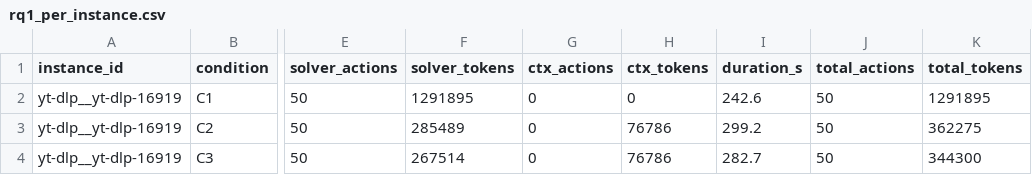
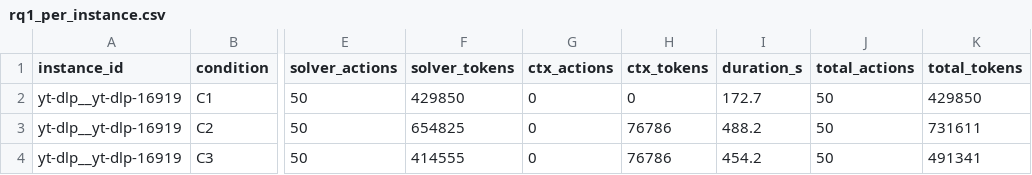
Before and after one commit to diogozanateli/guide-or-solver, a CSV file: results/qwen2.5-coder_7b/rq1_per_instance.csv, drawn as a sheet; only a part is shown, gaps mark what is left out; the diff names each change by its address in the sheet, - before the commit and + after, or states it on an @@ line.

Commit message:
Piloto qwen2.5-coder:7b

```diff
--- a/results/qwen2.5-coder_7b/rq1_per_instance.csv
+++ b/results/qwen2.5-coder_7b/rq1_per_instance.csv
-F2 (solver_tokens): 1291895
+F2 (solver_tokens): 429850
-I2 (duration_s): 242.6
+I2 (duration_s): 172.7
-K2 (total_tokens): 1291895
+K2 (total_tokens): 429850
-F3 (solver_tokens): 285489
+F3 (solver_tokens): 654825
-I3 (duration_s): 299.2
+I3 (duration_s): 488.2
-K3 (total_tokens): 362275
+K3 (total_tokens): 731611
-F4 (solver_tokens): 267514
+F4 (solver_tokens): 414555
-I4 (duration_s): 282.7
+I4 (duration_s): 454.2
-K4 (total_tokens): 344300
+K4 (total_tokens): 491341
```
Also changed, not shown: results/qwen2.5-coder_7b/rq1_summary.csv.
